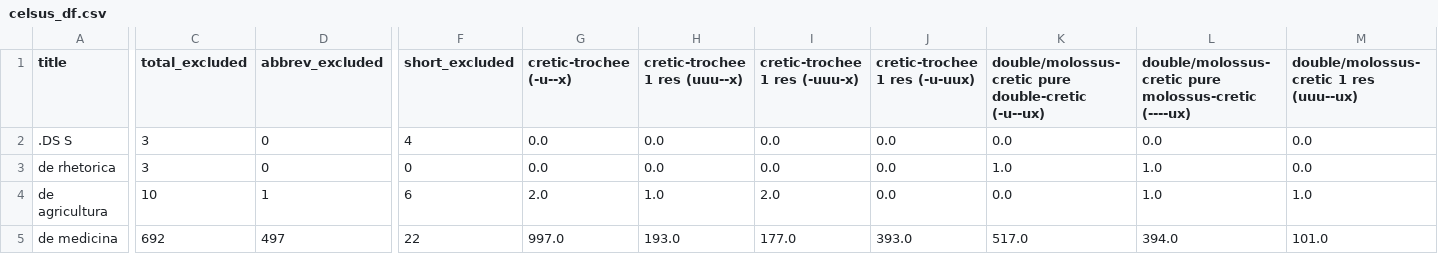
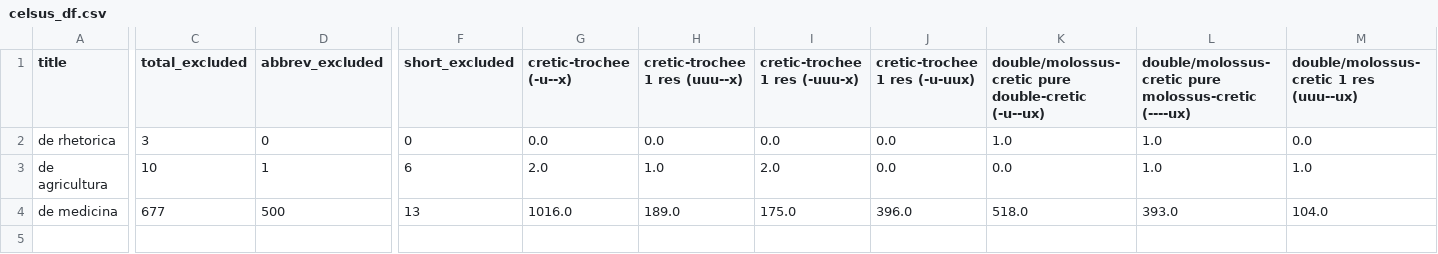
Before and after one commit to TylerKirby/latin-prose-rhythm, a CSV file: data/celsus_df.csv, drawn as a sheet; only a part is shown, gaps mark what is left out; removed rows and columns are numbered as before the commit, all else as after; rows hold the shown columns only; the diff covers the shown part only; the diff names each change by its address in the sheet, - before the commit and + after, or states it on an @@ line.

```diff
--- a/data/celsus_df.csv
+++ b/data/celsus_df.csv
-row 2: .DS S | 3 | 0 | 4 | 0.0 | 0.0 | 0.0 | 0.0 | 0.0 | 0.0 | 0.0
-C4 (total_excluded): 692
+C4 (total_excluded): 677
-D4 (abbrev_excluded): 497
+D4 (abbrev_excluded): 500
-F4 (short_excluded): 22
+F4 (short_excluded): 13
-G4 (cretic-trochee (-u--x)): 997.0
+G4 (cretic-trochee (-u--x)): 1016.0
-H4 (cretic-trochee 1 res (uuu--x)): 193.0
+H4 (cretic-trochee 1 res (uuu--x)): 189.0
-I4 (cretic-trochee 1 res (-uuu-x)): 177.0
+I4 (cretic-trochee 1 res (-uuu-x)): 175.0
-J4 (cretic-trochee 1 res (-u-uux)): 393.0
+J4 (cretic-trochee 1 res (-u-uux)): 396.0
-K4: 517.0
+K4: 518.0
-L4: 394.0
+L4: 393.0
-M4: 101.0
+M4: 104.0
```
Also changed, not shown: 16 edited cells elsewhere in this file, data/asconius_df.csv, data/asconius_rhythms.csv, 22 other files.
